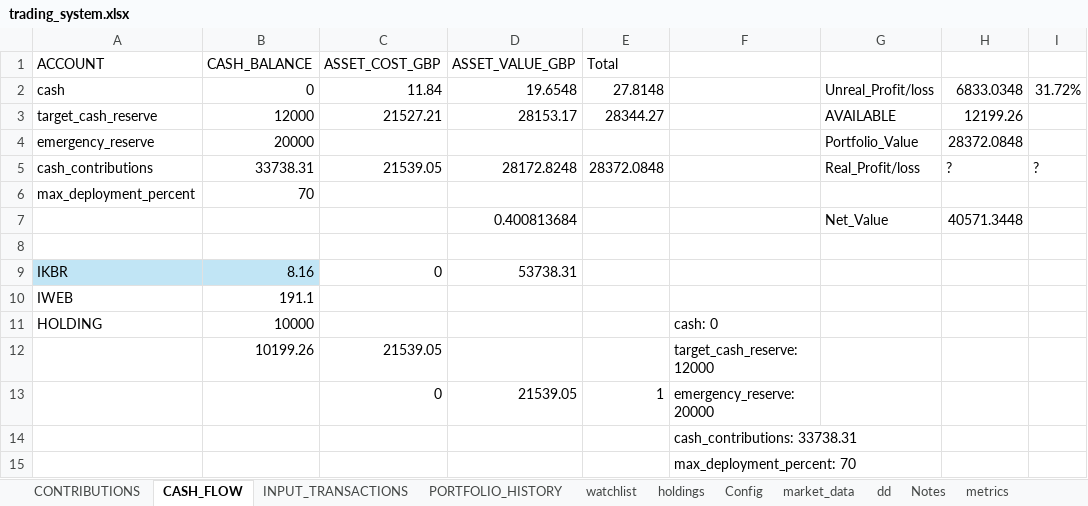
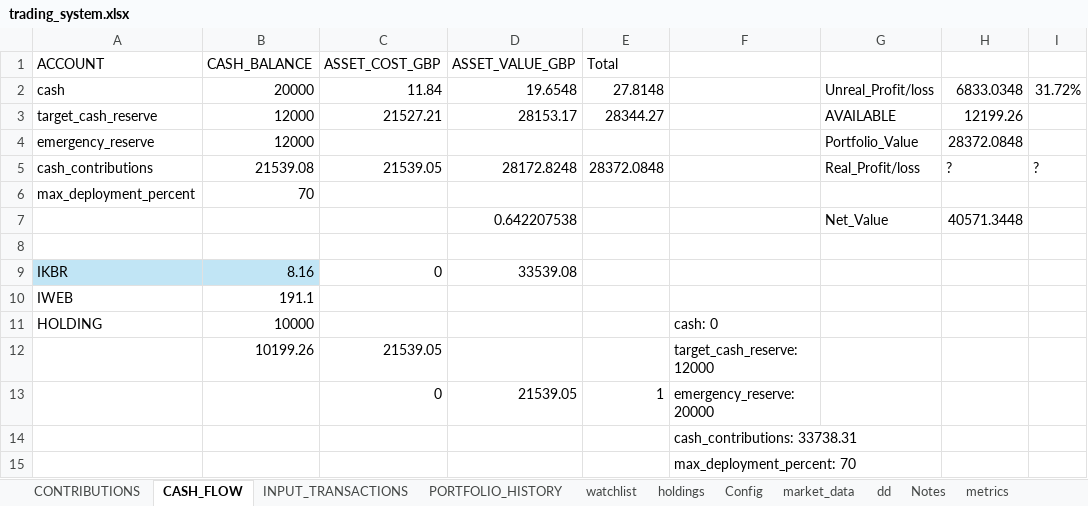
Before and after one commit to husainnatha/tradingsystem, an Excel workbook: dashboard/trading_system.xlsx, sheet CASH_FLOW, drawn as a sheet; values as stored, in another font and other column widths than the file's, no borders; table styles not drawn; the diff names each change by its address in the sheet, - before the commit and + after, or states it on an @@ line.

```diff
--- a/dashboard/trading_system.xlsx (sheet CASH_FLOW)
+++ b/dashboard/trading_system.xlsx (sheet CASH_FLOW)
-B2 (CASH_BALANCE): 0
+B2 (CASH_BALANCE): 20000
-B4 (CASH_BALANCE): 20000
+B4 (CASH_BALANCE): 12000
-B5 (CASH_BALANCE): 33738.31
+B5 (CASH_BALANCE): 21539.08
-D7 (ASSET_VALUE_GBP): 0.400813684
+D7 (ASSET_VALUE_GBP): 0.642207538
-D9 (ASSET_VALUE_GBP): 53738.31
+D9 (ASSET_VALUE_GBP): 33539.08
```
Also changed, not shown: sheet watchlist, sheet holdings, sheet Config, hidden cells, 10 other files.
